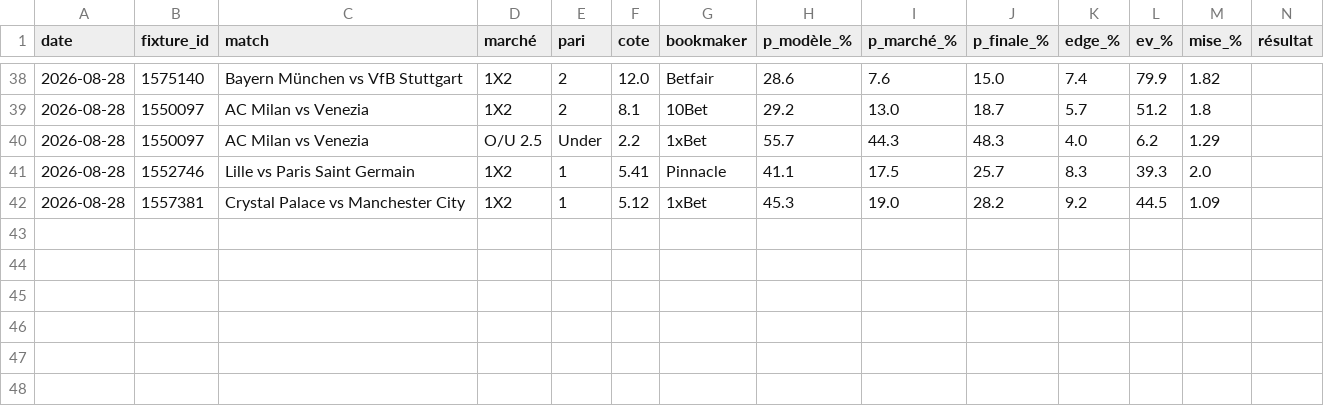
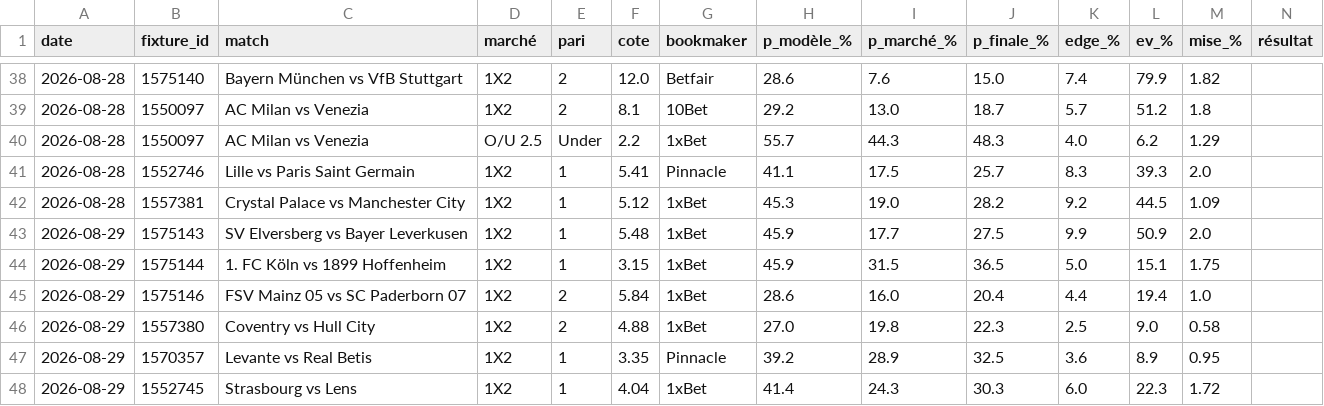
Before and after one commit to aleksabratic/football-agent, a CSV file: bet_history.csv, drawn as a sheet; only a part is shown, gaps mark what is left out; rows hold the shown columns only; the diff names each change by its address in the sheet, - before the commit and + after, or states it on an @@ line.

```diff
--- a/bet_history.csv
+++ b/bet_history.csv
+row 43: 2026-08-29 | 1575143 | SV Elversberg vs Bayer Leverkusen | 1X2 | 1 | 5.48 | 1xBet | 45.9 | 17.7 | 27.5 | 9.9 | 50.9 | 2.0
+row 44: 2026-08-29 | 1575144 | 1. FC Köln vs 1899 Hoffenheim | 1X2 | 1 | 3.15 | 1xBet | 45.9 | 31.5 | 36.5 | 5.0 | 15.1 | 1.75
+row 45: 2026-08-29 | 1575146 | FSV Mainz 05 vs SC Paderborn 07 | 1X2 | 2 | 5.84 | 1xBet | 28.6 | 16.0 | 20.4 | 4.4 | 19.4 | 1.0
+row 46: 2026-08-29 | 1557380 | Coventry vs Hull City | 1X2 | 2 | 4.88 | 1xBet | 27.0 | 19.8 | 22.3 | 2.5 | 9.0 | 0.58
+row 47: 2026-08-29 | 1570357 | Levante vs Real Betis | 1X2 | 1 | 3.35 | Pinnacle | 39.2 | 28.9 | 32.5 | 3.6 | 8.9 | 0.95
+row 48: 2026-08-29 | 1552745 | Strasbourg vs Lens | 1X2 | 1 | 4.04 | 1xBet | 41.4 | 24.3 | 30.3 | 6.0 | 22.3 | 1.72
```
Also changed, not shown: mpp_history.csv.
